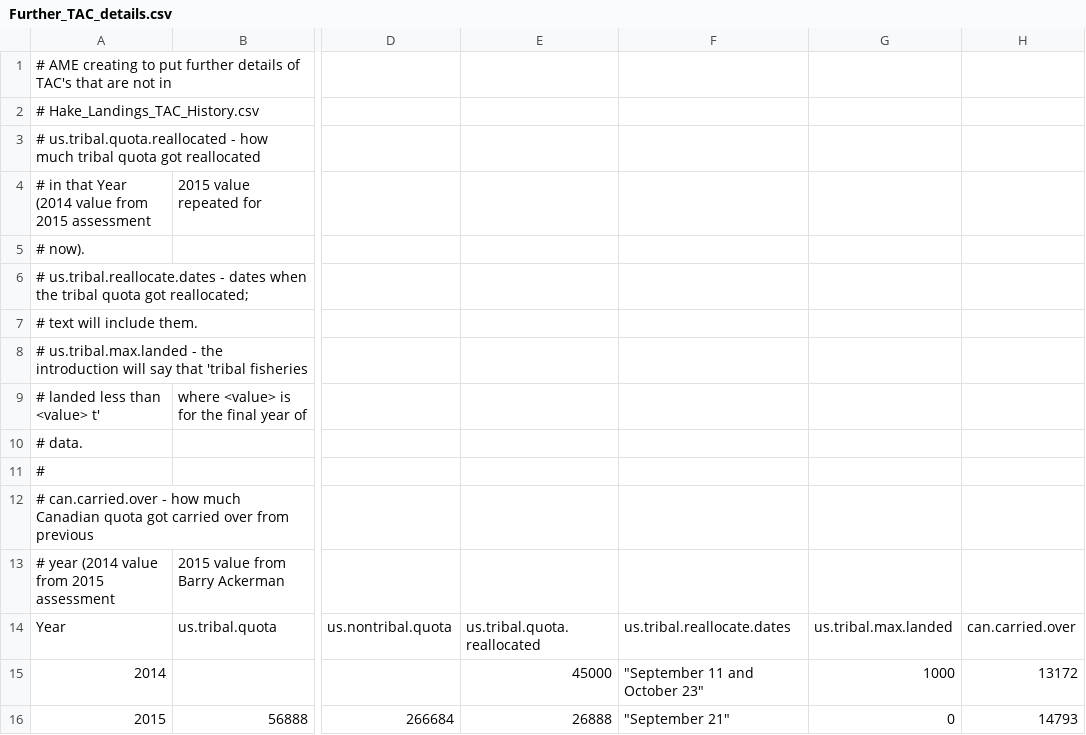
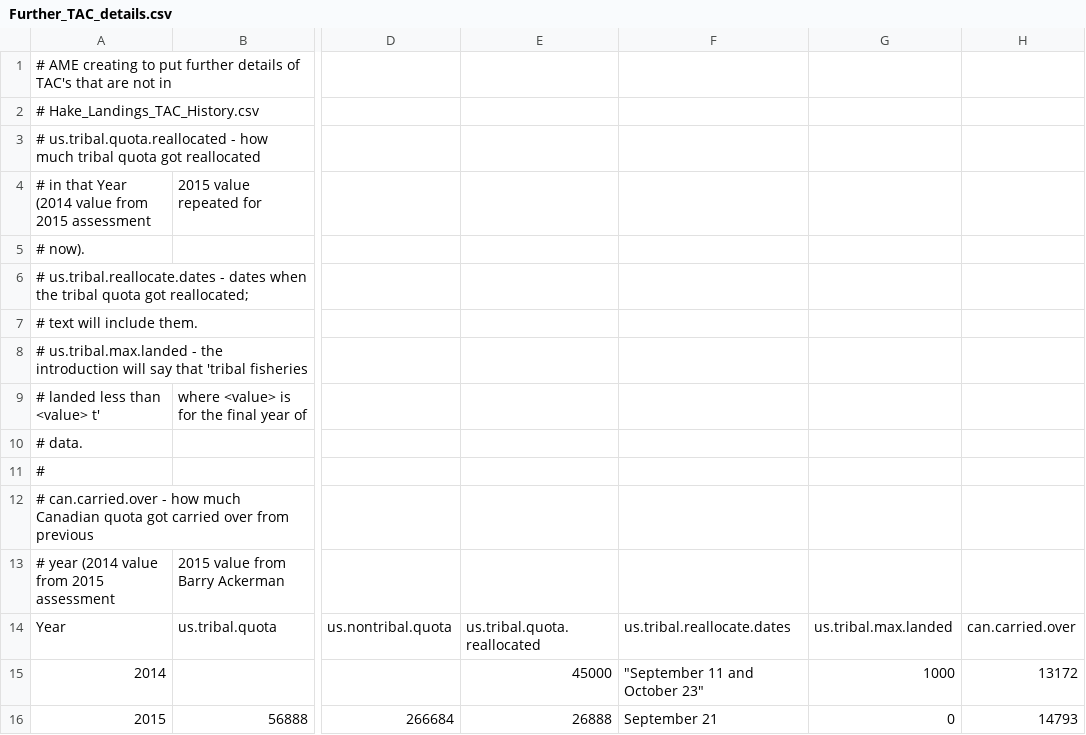
Before and after one commit to pacific-hake/hake-assessment, a CSV file: data/Further_TAC_details.csv, drawn as a sheet; only a part is shown, gaps mark what is left out; the diff names each change by its address in the sheet, - before the commit and + after, or states it on an @@ line.

```diff
--- a/data/Further_TAC_details.csv
+++ b/data/Further_TAC_details.csv
-F16: "September 21"
+F16: September 21
```
Also changed, not shown: 1 other file.
